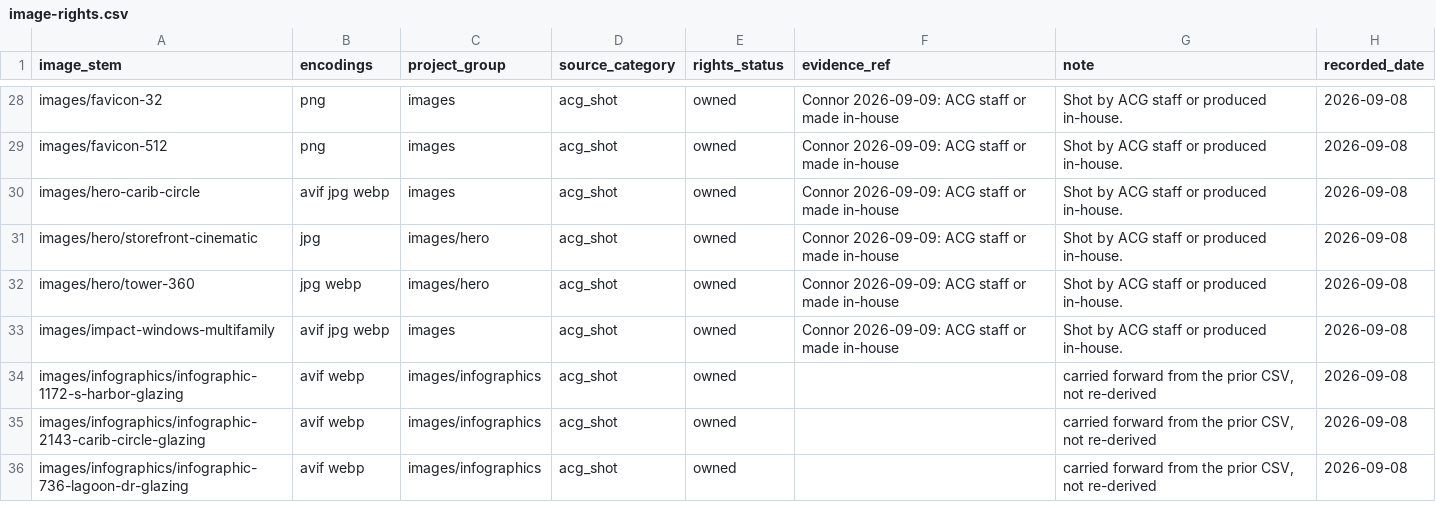
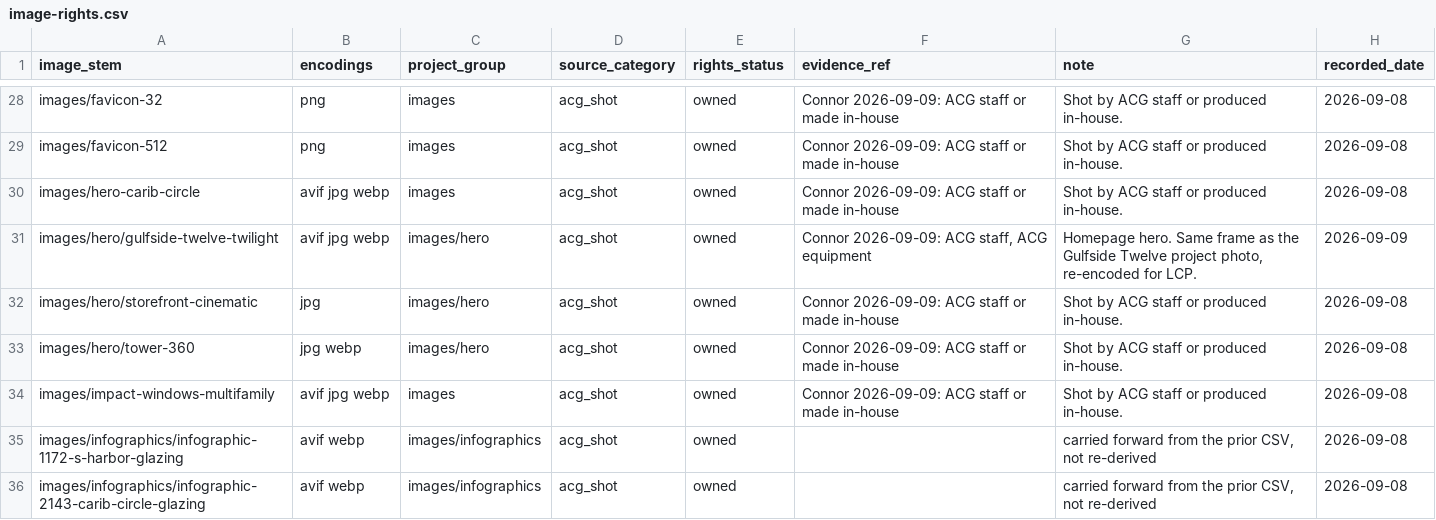
Before and after one commit to cwalsh7997/acglass-website, a CSV file: .github/agent-state/state/image-rights.csv, drawn as a sheet; only a part is shown, gaps mark what is left out; the shorter side is filled out with more unchanged rows.

```diff
--- a/.github/agent-state/state/image-rights.csv
+++ b/.github/agent-state/state/image-rights.csv
@@ -30,2 +30,3 @@ images/favicon-512,png,images,acg_shot,owned,Connor 2026-09-09: ACG staff or mad
 images/hero-carib-circle,avif jpg webp,images,acg_shot,owned,Connor 2026-09-09: ACG staff or made in-house,Shot by ACG staff or produced in-house.,2026-09-08
+images/hero/gulfside-twelve-twilight,avif jpg webp,images/hero,acg_shot,owned,"Connor 2026-09-09: ACG staff, ACG equipment","Homepage hero. Same frame as the Gulfside Twelve project photo, re-encoded for LCP.",2026-09-09
 images/hero/storefront-cinematic,jpg,images/hero,acg_shot,owned,Connor 2026-09-09: ACG staff or made in-house,Shot by ACG staff or produced in-house.,2026-09-08
```
Also changed, not shown: 8 other files.
